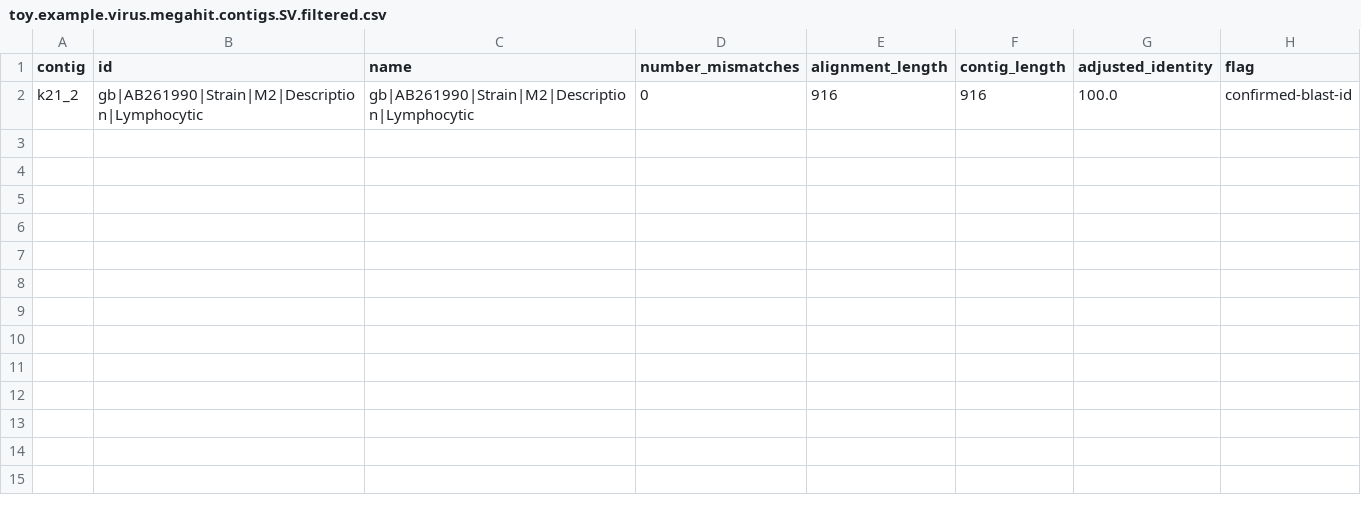
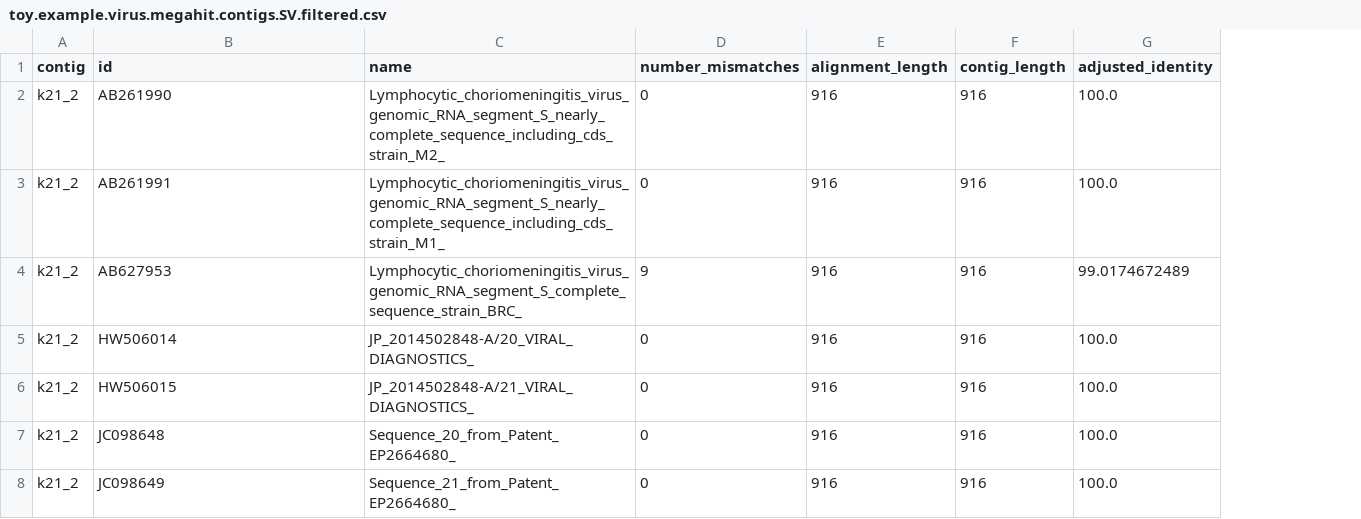
Before and after one commit to Mangul-Lab-USC/needle, a CSV file: example/toy.example.virus.megahit.contigs.SV.filtered.csv, drawn as a sheet; removed rows and columns are numbered as before the commit, all else as after; the diff names each change by its address in the sheet, - before the commit and + after, or states it on an @@ line.

Commit message:
fix how the genus name was extracted

```diff
--- a/example/toy.example.virus.megahit.contigs.SV.filtered.csv
+++ b/example/toy.example.virus.megahit.contigs.SV.filtered.csv
-column H (flag), row 2: confirmed-blast-id
-B2 (id): gb|AB261990|Strain|M2|Description|Lymphocytic
+B2 (id): AB261990
-C2 (name): gb|AB261990|Strain|M2|Description|Lymphocytic
+C2 (name): Lymphocytic_choriomeningitis_virus_genomic_RNA_segment_S_nearly_complete_sequence_including_cds_strain_M2_
+row 3: k21_2 | AB261991 | Lymphocytic_choriomeningitis_virus_genomic_RNA_segment_S_nearly_complete_sequence_including_cds_strain_M1_ | 0 | 916 | 916 | 100.0
+row 4: k21_2 | AB627953 | Lymphocytic_choriomeningitis_virus_genomic_RNA_segment_S_complete_sequence_strain_BRC_ | 9 | 916 | 916 | 99.0174672489
+row 5: k21_2 | HW506014 | JP_2014502848-A/20_VIRAL_DIAGNOSTICS_ | 0 | 916 | 916 | 100.0
+row 6: k21_2 | HW506015 | JP_2014502848-A/21_VIRAL_DIAGNOSTICS_ | 0 | 916 | 916 | 100.0
+row 7: k21_2 | JC098648 | Sequence_20_from_Patent_EP2664680_ | 0 | 916 | 916 | 100.0
+row 8: k21_2 | JC098649 | Sequence_21_from_Patent_EP2664680_ | 0 | 916 | 916 | 100.0
```
Also changed, not shown: 6 other files.
